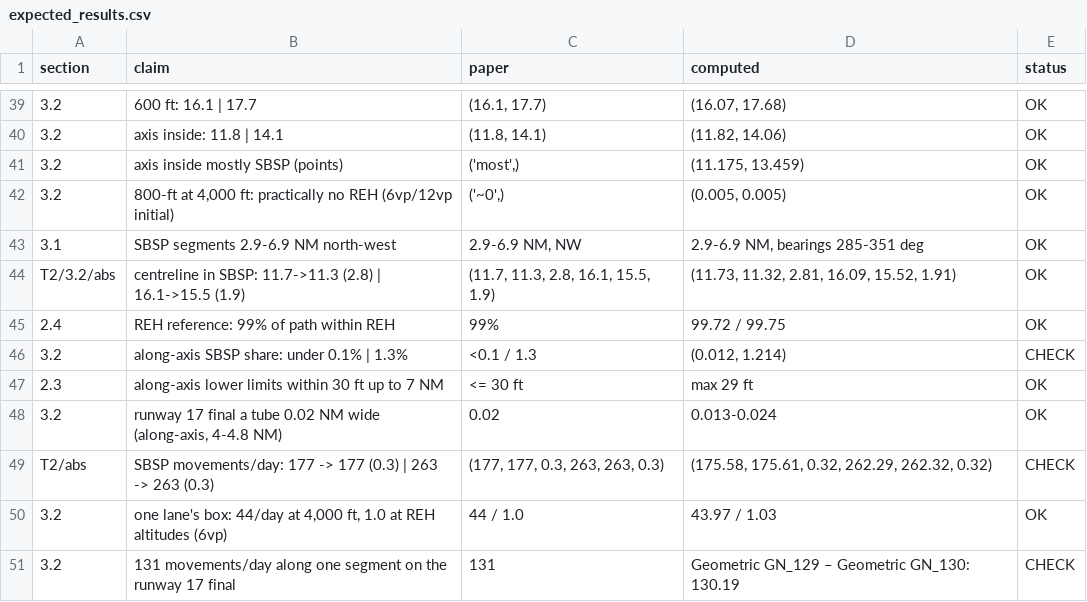
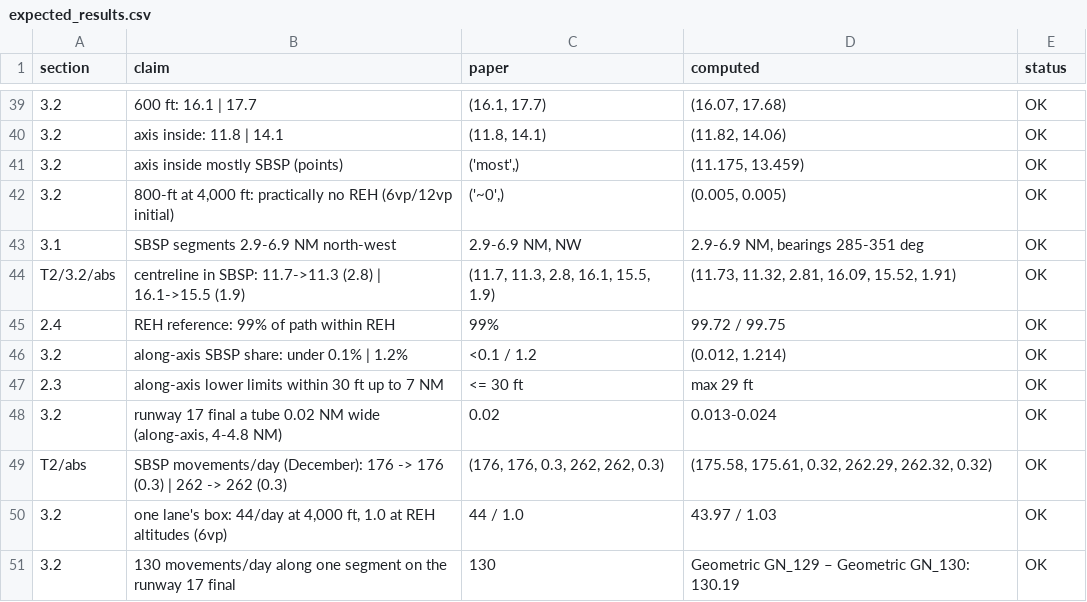
Before and after one commit to projetosigmasky/uam_airspace, a CSV file: ridita2026/expected_results.csv, drawn as a sheet; only a part is shown, gaps mark what is left out.

```diff
--- a/ridita2026/expected_results.csv
+++ b/ridita2026/expected_results.csv
@@ -45,7 +45,7 @@ T2/3.2/abs,centreline in SBSP: 11.7->11.3 (2.8) | 16.1->15.5 (1.9),"(11.7, 11.3,
 2.4,REH reference: 99% of path within REH,99%,99.72 / 99.75,OK
-3.2,along-axis SBSP share: under 0.1% | 1.3%,<0.1 / 1.3,"(0.012, 1.214)",CHECK
+3.2,along-axis SBSP share: under 0.1% | 1.2%,<0.1 / 1.2,"(0.012, 1.214)",OK
 2.3,along-axis lower limits within 30 ft up to 7 NM,<= 30 ft,max 29 ft,OK
 3.2,"runway 17 final a tube 0.02 NM wide (along-axis, 4-4.8 NM)",0.02,0.013-0.024,OK
-T2/abs,SBSP movements/day: 177 -> 177 (0.3) | 263 -> 263 (0.3),"(177, 177, 0.3, 263, 263, 0.3)","(175.58, 175.61, 0.32, 262.29, 262.32, 0.32)",CHECK
+T2/abs,SBSP movements/day (December): 176 -> 176 (0.3) | 262 -> 262 (0.3),"(176, 176, 0.3, 262, 262, 0.3)","(175.58, 175.61, 0.32, 262.29, 262.32, 0.32)",OK
 3.2,"one lane's box: 44/day at 4,000 ft, 1.0 at REH altitudes (6vp)",44 / 1.0,43.97 / 1.03,OK
-3.2,131 movements/day along one segment on the runway 17 final,131,Geometric GN_129 – Geometric GN_130: 130.19,CHECK
+3.2,130 movements/day along one segment on the runway 17 final,130,Geometric GN_129 – Geometric GN_130: 130.19,OK
```
Also changed, not shown: 2 other files.
